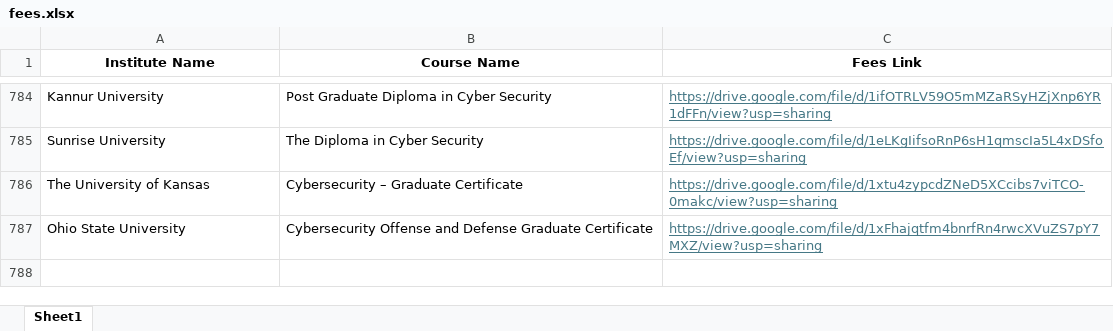
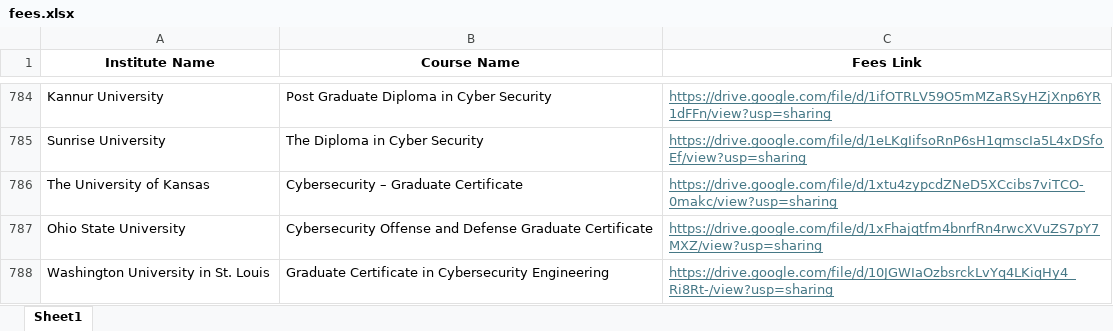
Before and after one commit to Shlok-Parekh09/course-verifier, an Excel workbook: fees.xlsx, sheet Sheet1, drawn as a sheet; only a part is shown, gaps mark what is left out; values as stored, in another font and other column widths than the file's, no borders; table styles not drawn; the diff names each change by its address in the sheet, - before the commit and + after, or states it on an @@ line.

```diff
--- a/fees.xlsx (sheet Sheet1)
+++ b/fees.xlsx (sheet Sheet1)
+row 788: Washington University in St. Louis | Graduate Certificate in Cybersecurity Engineering | https://drive.google.com/file/d/10JGWIaOzbsrckLvYq4LKiqHy4_Ri8Rt-/view?usp=sharing
```
Also changed, not shown: 6 other files.
